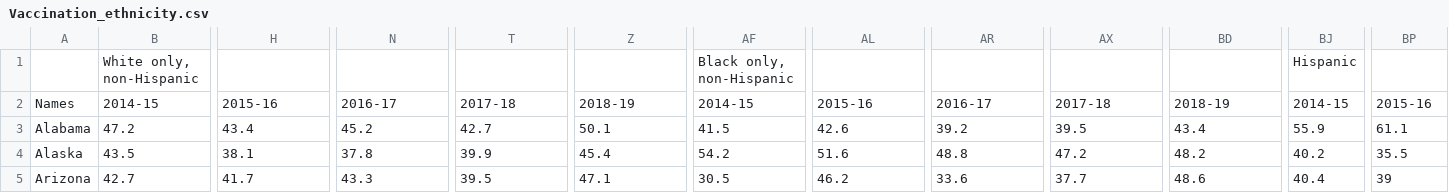
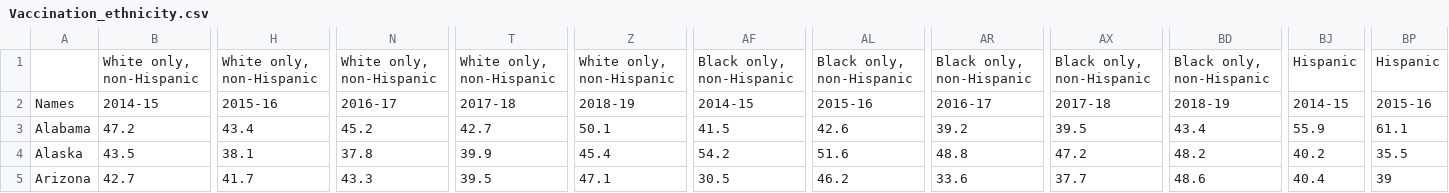
Before and after one commit to ssundar80/Flu-Rates-in-California, a CSV file: Resources/Vaccination_ethnicity.csv, drawn as a sheet; only a part is shown, gaps mark what is left out; removed rows and columns are numbered as before the commit, all else as after; rows hold the shown columns only; the diff names each change by its address in the sheet, - before the commit and + after, or states it on an @@ line.

Commit message:
Add files via upload

```diff
--- a/Resources/Vaccination_ethnicity.csv
+++ b/Resources/Vaccination_ethnicity.csv
-row 1:  | White only, non-Hispanic |  |  |  |  | Black only, non-Hispanic |  |  |  |  | Hispanic
+row 1:  | White only, non-Hispanic | White only, non-Hispanic | White only, non-Hispanic | White only, non-Hispanic | White only, non-Hispanic | Black only, non-Hispanic | Black only, non-Hispanic | Black only, non-Hispanic | Black only, non-Hispanic | Black only, non-Hispanic | Hispanic | Hispanic
```
